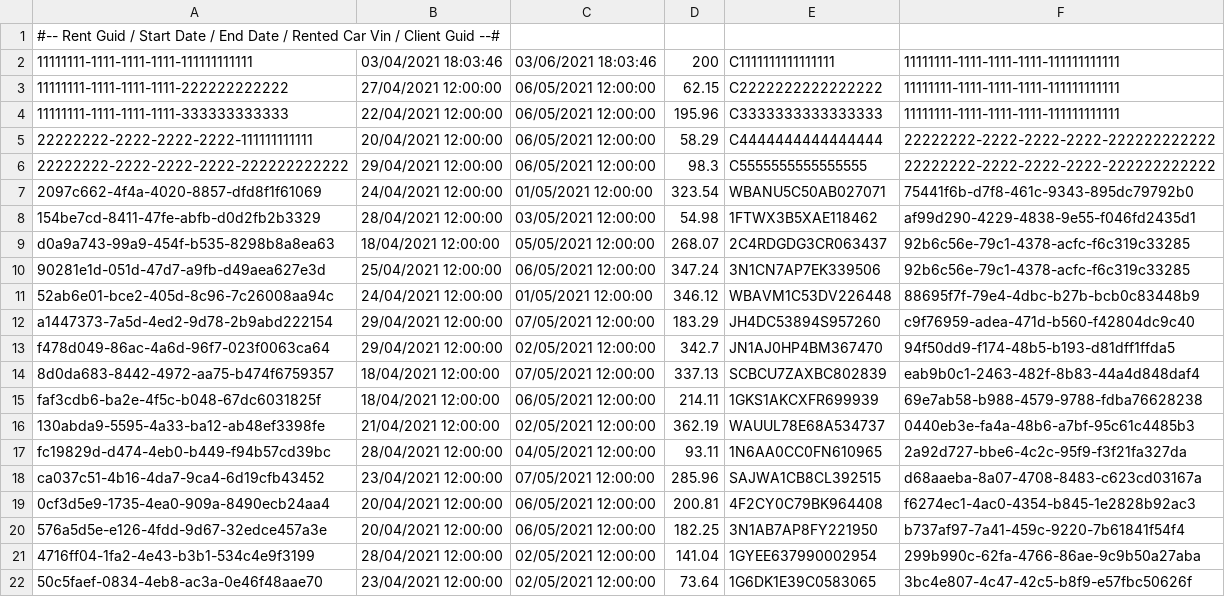
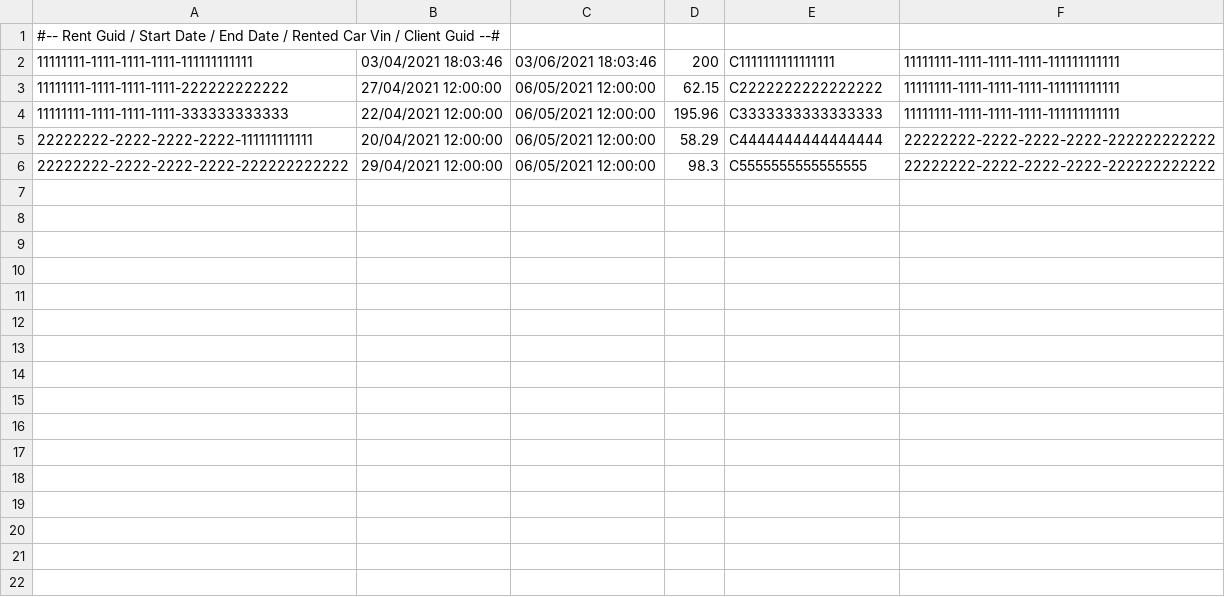
Before and after one commit to kmieciakm/eRent-microservices, a CSV file: RentService/SOAP.FunctionalTests/Data/Rents.csv, drawn as a sheet.

```diff
--- a/RentService/SOAP.FunctionalTests/Data/Rents.csv
+++ b/RentService/SOAP.FunctionalTests/Data/Rents.csv
@@ -6,17 +6 @@
 22222222-2222-2222-2222-222222222222,29/04/2021 12:00:00,06/05/2021 12:00:00,98.3,C5555555555555555,22222222-2222-2222-2222-222222222222
-2097c662-4f4a-4020-8857-dfd8f1f61069,24/04/2021 12:00:00,01/05/2021 12:00:00,323.54,WBANU5C50AB027071,75441f6b-d7f8-461c-9343-895dc79792b0
-154be7cd-8411-47fe-abfb-d0d2fb2b3329,28/04/2021 12:00:00,03/05/2021 12:00:00,54.98,1FTWX3B5XAE118462,af99d290-4229-4838-9e55-f046fd2435d1
-d0a9a743-99a9-454f-b535-8298b8a8ea63,18/04/2021 12:00:00,05/05/2021 12:00:00,268.07,2C4RDGDG3CR063437,92b6c56e-79c1-4378-acfc-f6c319c33285
-90281e1d-051d-47d7-a9fb-d49aea627e3d,25/04/2021 12:00:00,06/05/2021 12:00:00,347.24,3N1CN7AP7EK339506,92b6c56e-79c1-4378-acfc-f6c319c33285
-52ab6e01-bce2-405d-8c96-7c26008aa94c,24/04/2021 12:00:00,01/05/2021 12:00:00,346.12,WBAVM1C53DV226448,88695f7f-79e4-4dbc-b27b-bcb0c83448b9
-a1447373-7a5d-4ed2-9d78-2b9abd222154,29/04/2021 12:00:00,07/05/2021 12:00:00,183.29,JH4DC53894S957260,c9f76959-adea-471d-b560-f42804dc9c40
-f478d049-86ac-4a6d-96f7-023f0063ca64,29/04/2021 12:00:00,02/05/2021 12:00:00,342.7,JN1AJ0HP4BM367470,94f50dd9-f174-48b5-b193-d81dff1ffda5
-8d0da683-8442-4972-aa75-b474f6759357,18/04/2021 12:00:00,07/05/2021 12:00:00,337.13,SCBCU7ZAXBC802839,eab9b0c1-2463-482f-8b83-44a4d848daf4
-faf3cdb6-ba2e-4f5c-b048-67dc6031825f,18/04/2021 12:00:00,06/05/2021 12:00:00,214.11,1GKS1AKCXFR699939,69e7ab58-b988-4579-9788-fdba76628238
-130abda9-5595-4a33-ba12-ab48ef3398fe,21/04/2021 12:00:00,02/05/2021 12:00:00,362.19,WAUUL78E68A534737,0440eb3e-fa4a-48b6-a7bf-95c61c4485b3
-fc19829d-d474-4eb0-b449-f94b57cd39bc,28/04/2021 12:00:00,04/05/2021 12:00:00,93.11,1N6AA0CC0FN610965,2a92d727-bbe6-4c2c-95f9-f3f21fa327da
-ca037c51-4b16-4da7-9ca4-6d19cfb43452,23/04/2021 12:00:00,07/05/2021 12:00:00,285.96,SAJWA1CB8CL392515,d68aaeba-8a07-4708-8483-c623cd03167a
-0cf3d5e9-1735-4ea0-909a-8490ecb24aa4,20/04/2021 12:00:00,06/05/2021 12:00:00,200.81,4F2CY0C79BK964408,f6274ec1-4ac0-4354-b845-1e2828b92ac3
-576a5d5e-e126-4fdd-9d67-32edce457a3e,20/04/2021 12:00:00,06/05/2021 12:00:00,182.25,3N1AB7AP8FY221950,b737af97-7a41-459c-9220-7b61841f54f4
-4716ff04-1fa2-4e43-b3b1-534c4e9f3199,28/04/2021 12:00:00,02/05/2021 12:00:00,141.04,1GYEE637990002954,299b990c-62fa-4766-86ae-9c9b50a27aba
-50c5faef-0834-4eb8-ac3a-0e46f48aae70,23/04/2021 12:00:00,02/05/2021 12:00:00,73.64,1G6DK1E39C0583065,3bc4e807-4c47-42c5-b8f9-e57fbc50626f
```
Also changed, not shown: RentService/SOAP.FunctionalTests/Data/Cars.csv, RentService/SOAP.FunctionalTests/Data/Clients.csv, 12 other files.
